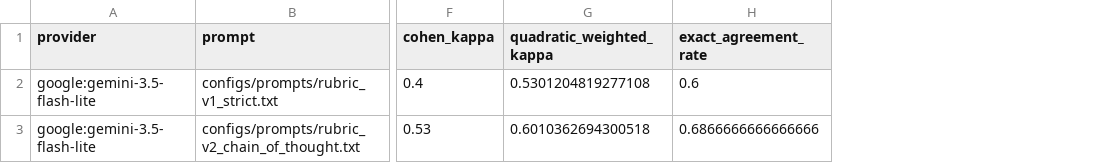
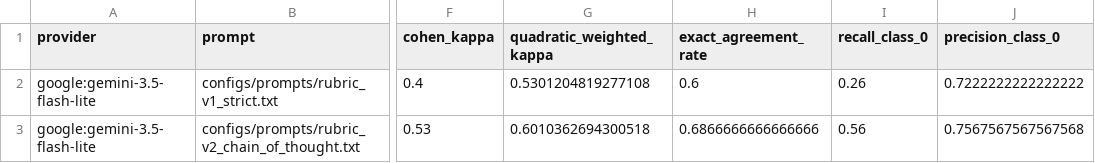
Before and after one commit to h-fuzzy-logic/judge-audit, a CSV file: experiments/ragtruth/01-strict-vs-cot-rubric/agreement_summary.csv, drawn as a sheet; only a part is shown, gaps mark what is left out; the diff names each change by its address in the sheet, - before the commit and + after, or states it on an @@ line.

Commit message:
Add per-class recall and precision metrics for the Ungrounded class.

```diff
--- a/experiments/ragtruth/01-strict-vs-cot-rubric/agreement_summary.csv
+++ b/experiments/ragtruth/01-strict-vs-cot-rubric/agreement_summary.csv
+column I (recall_class_0), rows 2-3: 0.26 | 0.56
+column J (precision_class_0), rows 2-3: 0.7222222222222222 | 0.7567567567567568
```
Also changed, not shown: 3 other files.
